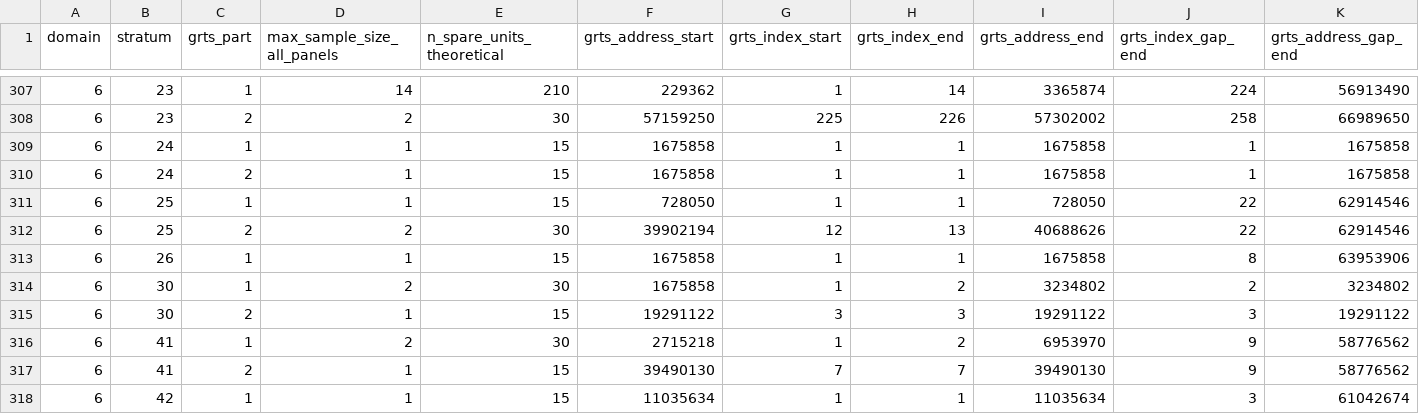
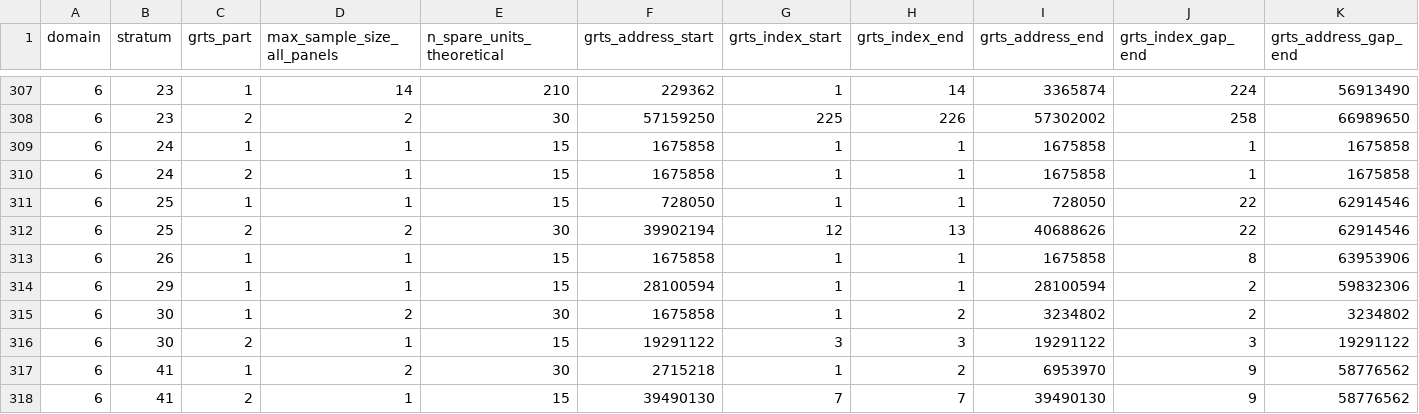
Before and after one commit to inbo/n2khab-mne-designs, a TSV file: 100_design_common/010_revisitplan/data/text/intermediate/dom_stratum_grtspart_threshold.tsv, drawn as a sheet; only a part is shown, gaps mark what is left out; the shorter side is filled out with more unchanged rows; rows hold the shown columns only; the diff names each change by its address in the sheet, - before the commit and + after, or states it on an @@ line.

Commit message:
REP, 060_sps: add a 3130_na row to GRTS thresh file *
This follows from the uptake of 3130 units and subsequent collapse
to both its subtypes in bb7c0dcb and 71e7ddc0.

```diff
--- a/100_design_common/010_revisitplan/data/text/intermediate/dom_stratum_grtspart_threshold.tsv
+++ b/100_design_common/010_revisitplan/data/text/intermediate/dom_stratum_grtspart_threshold.tsv
+row 314: 6 | 29 | 1 | 1 | 15 | 28100594 | 1 | 1 | 28100594 | 2 | 59832306
```
Also changed, not shown: 1 other file.
